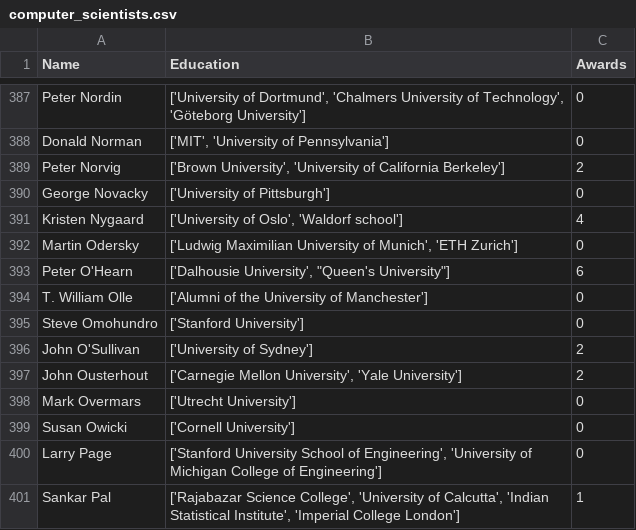
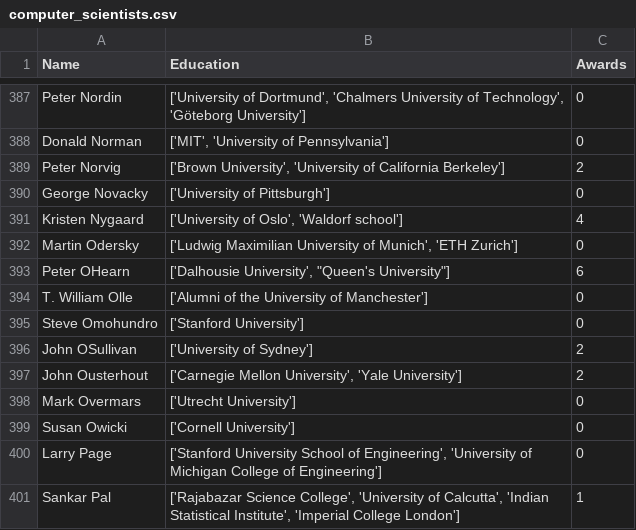
Before and after one commit to PeriKor19008/DDT, a CSV file: UI/web_crawler/computer_scientists.csv, drawn as a sheet; only a part is shown, gaps mark what is left out.

```diff
--- a/UI/web_crawler/computer_scientists.csv
+++ b/UI/web_crawler/computer_scientists.csv
@@ -392,6 +392,6 @@ Kristen Nygaard,"['University of Oslo', 'Waldorf school']",4
 Martin Odersky,"['Ludwig Maximilian University of Munich', 'ETH Zurich']",0
-Peter O'Hearn,"['Dalhousie University', ""Queen's University""]",6
+Peter OHearn,"['Dalhousie University', ""Queen's University""]",6
 T. William Olle,['Alumni of the University of Manchester'],0
 Steve Omohundro,['Stanford University'],0
-John O'Sullivan ,['University of Sydney'],2
+John OSullivan ,['University of Sydney'],2
 John Ousterhout,"['Carnegie Mellon University', 'Yale University']",2
```
Also changed, not shown: 7 other files.
